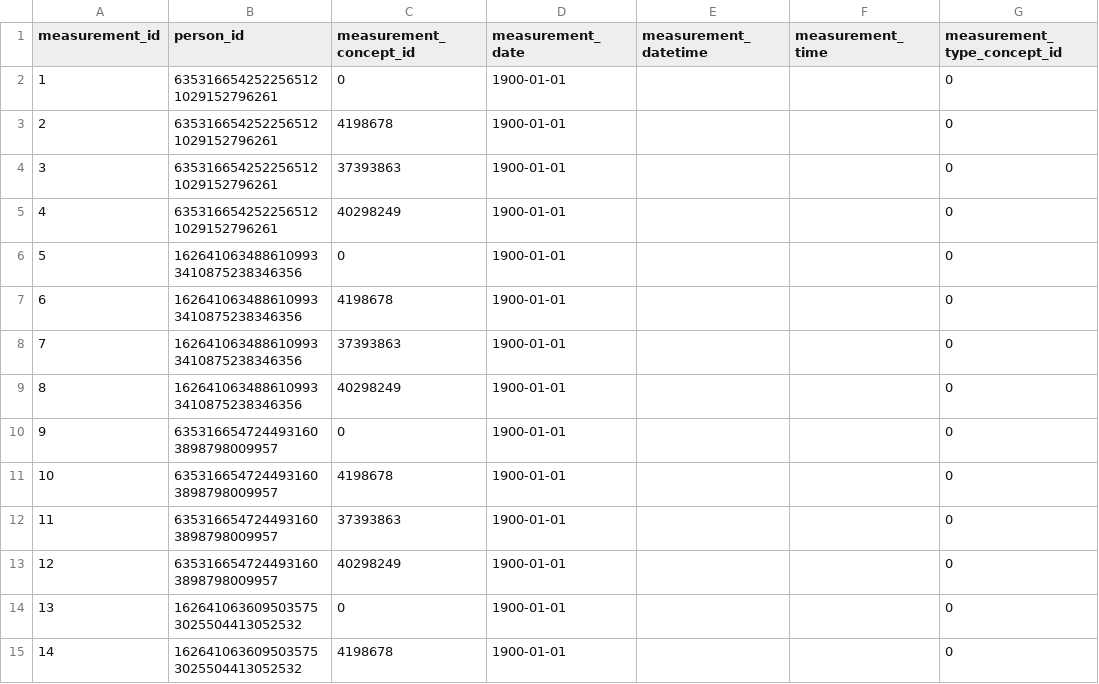
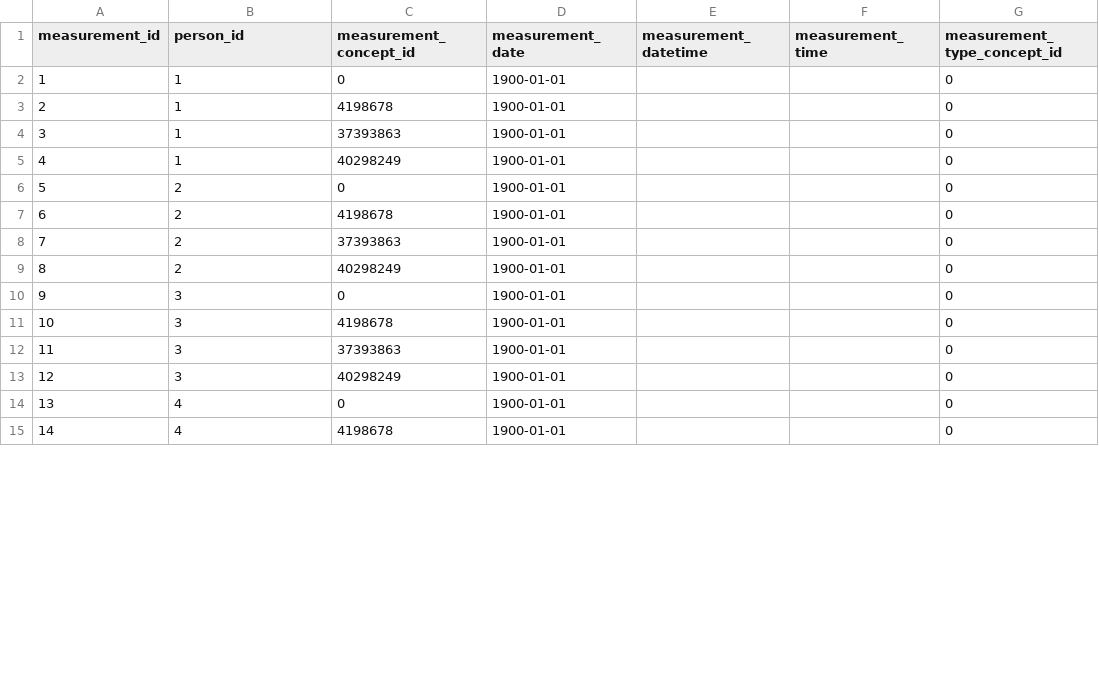
Before and after one commit to CNAG-Biomedical-Informatics/convert-pheno, a CSV file: t/csv2omop/out/csv_MEASUREMENT.csv, drawn as a sheet; only a part is shown; the diff covers the shown part only; the diff names each change by its address in the sheet, - before the commit and + after, or states it on an @@ line.

Commit message:
Refine OMOP output handling and search audit reporting

```diff
--- a/t/csv2omop/out/csv_MEASUREMENT.csv
+++ b/t/csv2omop/out/csv_MEASUREMENT.csv
-B2:B5 (person_id): 6353166542522565121029152796261
+B2:B5 (person_id): 1
-B6:B9 (person_id): 1626410634886109933410875238346356
+B6:B9 (person_id): 2
-B10:B13 (person_id): 6353166547244931603898798009957
+B10:B13 (person_id): 3
-B14:B15 (person_id): 1626410636095035753025504413052532
+B14:B15 (person_id): 4
```
Also changed, not shown: 66 edited cells elsewhere in this file, t/csv2omop/out/csv_CONDITION_OCCURRENCE.csv, t/csv2omop/out/csv_DRUG_EXPOSURE.csv, 21 other files.
